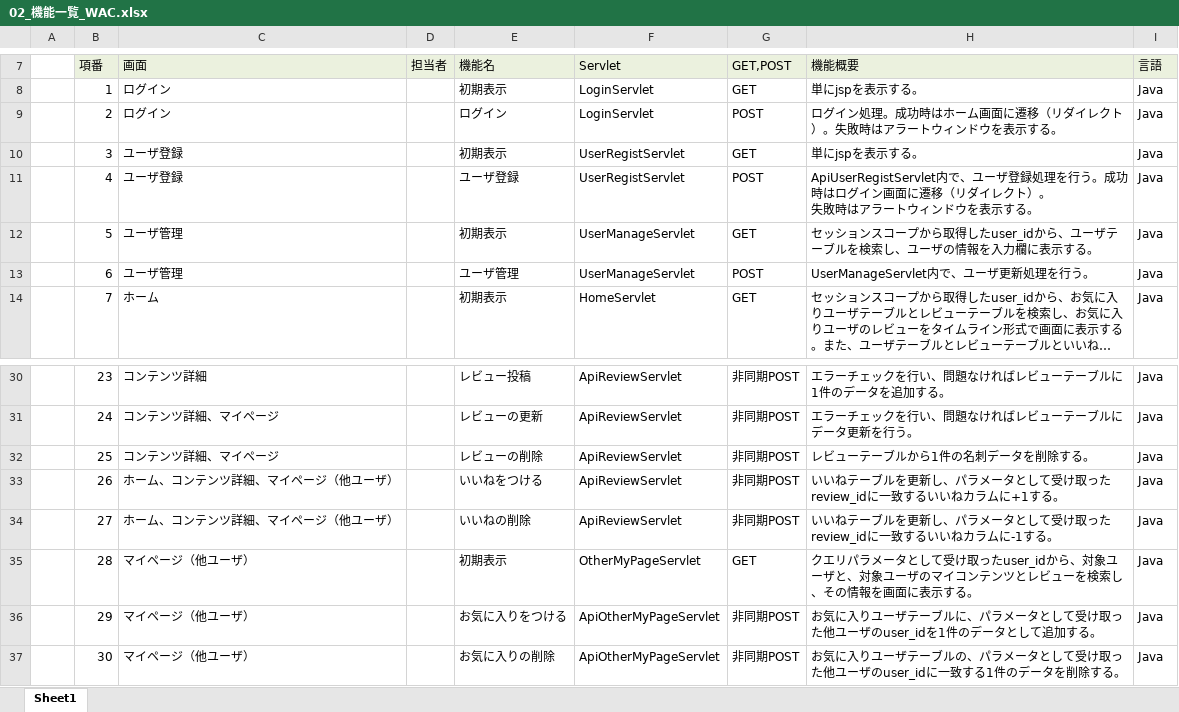
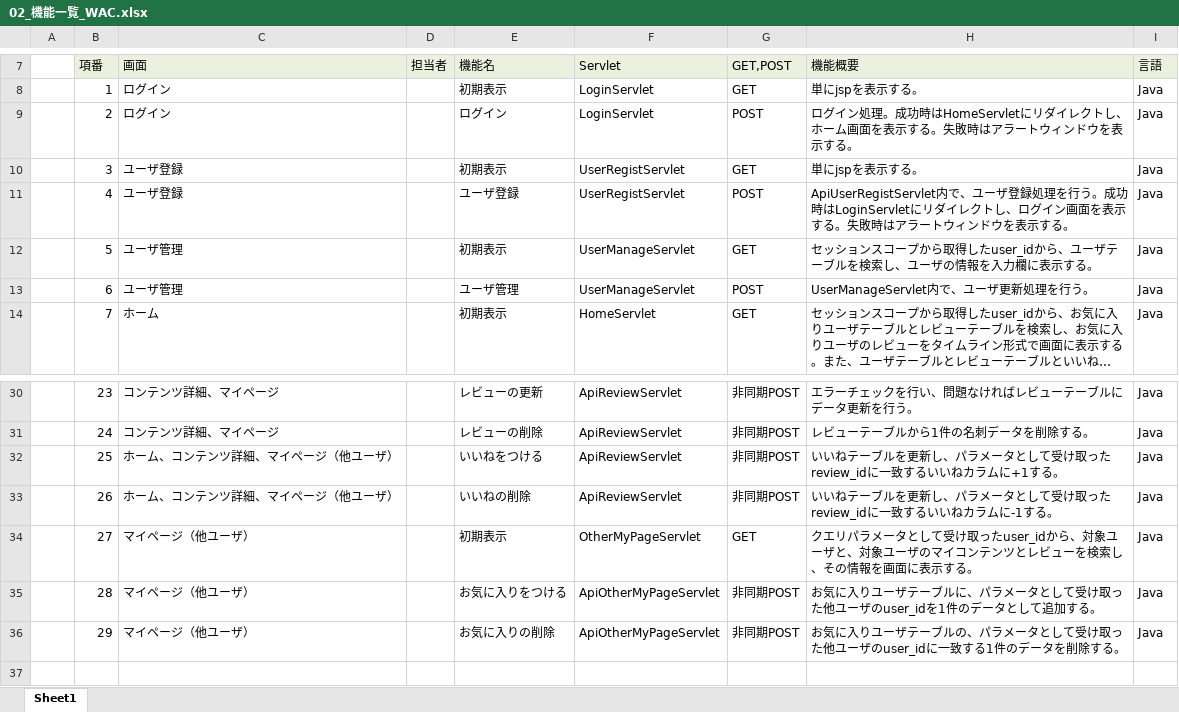
Before and after one commit to plusdojo2024/A2, an Excel workbook: doc/2_外部設計書/02_機能一覧_WAC.xlsx, sheet Sheet1, drawn as a sheet; only a part is shown, gaps mark what is left out; long unchanged cells end in …; values as stored, in another font and other column widths than the file's, no borders; ↵ is a line break in a cell; the diff covers the shown part only; the diff names each change by its address in the sheet, - before the commit and + after, or states it on an @@ line.

```diff
--- a/doc/2_外部設計書/02_機能一覧_WAC.xlsx (sheet Sheet1)
+++ b/doc/2_外部設計書/02_機能一覧_WAC.xlsx (sheet Sheet1)
-H9 (機能概要): …成功時はホーム画面に遷移（リダイレクト）。失敗時…
+H9 (機能概要): …成功時はHomeServletにリダイレクトし、ホーム画面を表示する。失敗時…
-H11 (機能概要): …成功時はログイン画面に遷移（リダイレクト）。 ↵ 失敗時は…
+H11 (機能概要): …成功時はLoginServletにリダイレクトし、ログイン画面を表示する。失敗時は…
-C30 (画面): コンテンツ詳細
+C30 (画面): コンテンツ詳細、マイページ
-E30 (機能名): レビュー投稿
+E30 (機能名): レビューの更新
-H30 (機能概要): エラーチェックを行い、問題なければレビューテーブルに1件のデータを追加する。
+H30 (機能概要): エラーチェックを行い、問題なければレビューテーブルにデータ更新を行う。
-E31 (機能名): レビューの更新
+E31 (機能名): レビューの削除
-H31 (機能概要): エラーチェックを行い、問題なければレビューテーブルにデータ更新を行う。
+H31 (機能概要): レビューテーブルから1件の名刺データを削除する。
-C32 (画面): コンテンツ詳細、マイページ
+C32 (画面): ホーム、コンテンツ詳細、マイページ（他ユーザ）
-E32 (機能名): レビューの削除
+E32 (機能名): いいねをつける
-H32 (機能概要): レビューテーブルから1件の名刺データを削除する。
+H32 (機能概要): いいねテーブルを更新し、パラメータとして受け取ったreview_idに一致するいいねカラムに+1する。
-E33 (機能名): いいねをつける
+E33 (機能名): いいねの削除
-H33 (機能概要): …カラムに+1する。
+H33 (機能概要): …カラムに-1する。
-C34 (画面): ホーム、コンテンツ詳細、マイページ（他ユーザ）
+C34 (画面): マイページ（他ユーザ）
-E34 (機能名): いいねの削除
+E34 (機能名): 初期表示
-F34 (Servlet): ApiReviewServlet
+F34 (Servlet): OtherMyPageServlet
-G34 (GET,POST): 非同期POST
+G34 (GET,POST): GET
-H34 (機能概要): いいねテーブルを更新し、パラメータとして受け取ったreview_idに一致するいいねカラムに-1する。
+H34 (機能概要): クエリパラメータとして受け取ったuser_idから、対象ユーザと、対象ユーザのマイコンテンツとレビューを検索し、その情報を画面に表示する。
-E35 (機能名): 初期表示
+E35 (機能名): お気に入りをつける
-F35 (Servlet): OtherMyPageServlet
+F35 (Servlet): ApiOtherMyPageServlet
-G35 (GET,POST): GET
+G35 (GET,POST): 非同期POST
-H35 (機能概要): クエリパラメータとして受け取ったuser_idから、対象ユーザと、対象ユーザのマイコンテンツとレビューを検索し、その情報を画面に表示する。
+H35 (機能概要): お気に入りユーザテーブルに、パラメータとして受け取った他ユーザのuser_idを1件のデータとして追加する。
-E36 (機能名): お気に入りをつける
+E36 (機能名): お気に入りの削除
-H36 (機能概要): …テーブルに、パラメータとして受け取った他ユーザのuser_idを1件のデータとして追加する。
+H36 (機能概要): …テーブルの、パラメータとして受け取った他ユーザのuser_idに一致する1件のデータを削除する。
-row 37:  | 30 | マイページ（他ユーザ） |  | お気に入りの削除 | ApiOtherMyPageServlet | 非同期POST | お気に入りユーザテーブルの、パラメータとして受け取った他ユーザのuser_idに一致する1件のデータを削除する。 | Java
```
Also changed, not shown: 30 edited cells and cell formats elsewhere in this sheet, doc/2_外部設計書/02_DB定義書_WAC.xlsx, doc/3_内部設計書/03_ファイル構成一覧表_WACー.xlsx.
